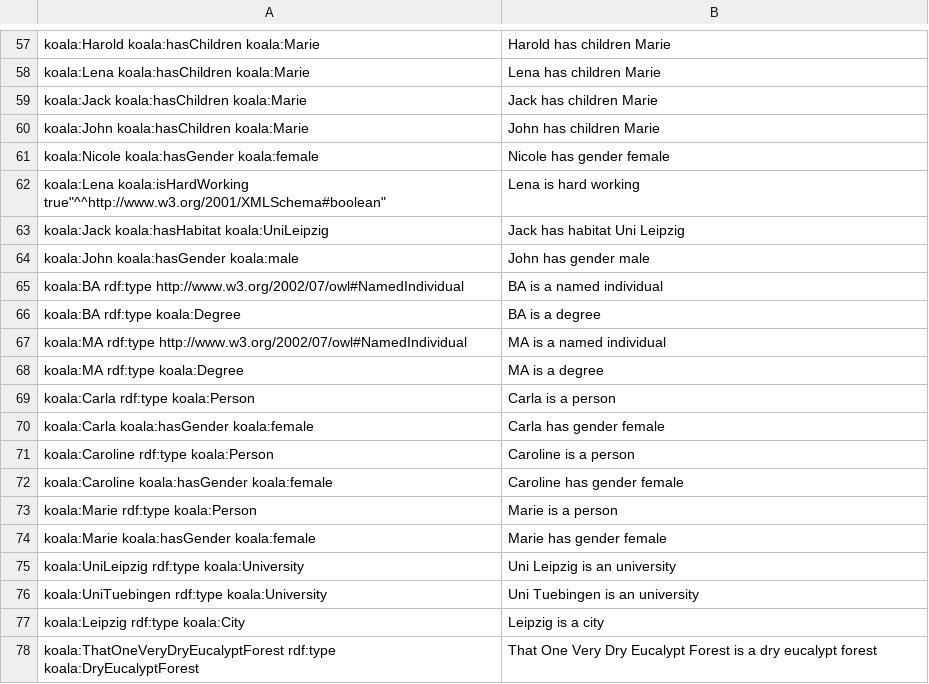
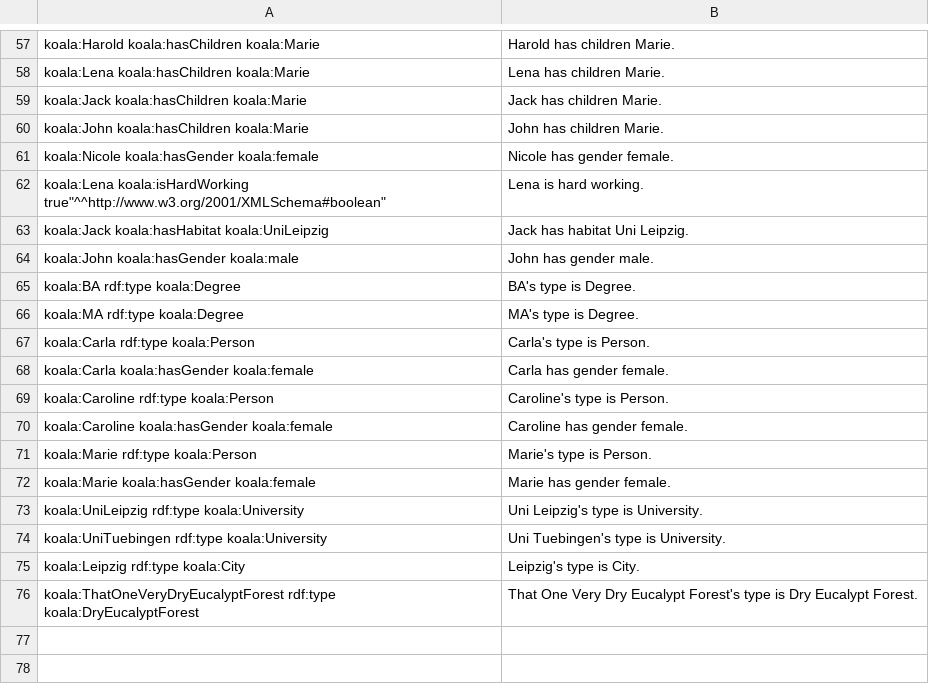
Before and after one commit to felixlinker/owl2nl.qr-tool, a CSV file: data/instances_verb.csv, drawn as a sheet; only a part is shown, gaps mark what is left out; the diff covers the shown part only.

```diff
--- a/data/instances_verb.csv
+++ b/data/instances_verb.csv
@@ -57,22 +57,20 @@
-"koala:Harold koala:hasChildren koala:Marie";"Harold has children Marie"
-"koala:Lena koala:hasChildren koala:Marie";"Lena has children Marie"
-"koala:Jack koala:hasChildren koala:Marie";"Jack has children Marie"
-"koala:John koala:hasChildren koala:Marie";"John has children Marie"
-"koala:Nicole koala:hasGender koala:female";"Nicole has gender female"
-"koala:Lena koala:isHardWorking "true"^^http://www.w3.org/2001/XMLSchema#boolean";"Lena is hard working"
-"koala:Jack koala:hasHabitat koala:UniLeipzig";"Jack has habitat Uni Leipzig"
-"koala:John koala:hasGender koala:male";"John has gender male"
-"koala:BA rdf:type http://www.w3.org/2002/07/owl#NamedIndividual";"BA is a named individual"
-"koala:BA rdf:type koala:Degree";"BA is a degree"
-"koala:MA rdf:type http://www.w3.org/2002/07/owl#NamedIndividual";"MA is a named individual"
-"koala:MA rdf:type koala:Degree";"MA is a degree"
-"koala:Carla rdf:type koala:Person";"Carla is a person"
-"koala:Carla koala:hasGender koala:female";"Carla has gender female"
-"koala:Caroline rdf:type koala:Person";"Caroline is a person"
-"koala:Caroline koala:hasGender koala:female";"Caroline has gender female"
-"koala:Marie rdf:type koala:Person";"Marie is a person"
-"koala:Marie koala:hasGender koala:female";"Marie has gender female"
-"koala:UniLeipzig rdf:type koala:University";"Uni Leipzig is an university"
-"koala:UniTuebingen rdf:type koala:University";"Uni Tuebingen is an university"
-"koala:Leipzig rdf:type koala:City";"Leipzig is a city"
-"koala:ThatOneVeryDryEucalyptForest rdf:type koala:DryEucalyptForest";"That One Very Dry Eucalypt Forest is a dry eucalypt forest"
+"koala:Harold koala:hasChildren koala:Marie";"Harold has children Marie."
+"koala:Lena koala:hasChildren koala:Marie";"Lena has children Marie."
+"koala:Jack koala:hasChildren koala:Marie";"Jack has children Marie."
+"koala:John koala:hasChildren koala:Marie";"John has children Marie."
+"koala:Nicole koala:hasGender koala:female";"Nicole has gender female."
+"koala:Lena koala:isHardWorking "true"^^http://www.w3.org/2001/XMLSchema#boolean";"Lena is hard working."
+"koala:Jack koala:hasHabitat koala:UniLeipzig";"Jack has habitat Uni Leipzig."
+"koala:John koala:hasGender koala:male";"John has gender male."
+"koala:BA rdf:type koala:Degree";"BA's type is Degree."
+"koala:MA rdf:type koala:Degree";"MA's type is Degree."
+"koala:Carla rdf:type koala:Person";"Carla's type is Person."
+"koala:Carla koala:hasGender koala:female";"Carla has gender female."
+"koala:Caroline rdf:type koala:Person";"Caroline's type is Person."
+"koala:Caroline koala:hasGender koala:female";"Caroline has gender female."
+"koala:Marie rdf:type koala:Person";"Marie's type is Person."
+"koala:Marie koala:hasGender koala:female";"Marie has gender female."
+"koala:UniLeipzig rdf:type koala:University";"Uni Leipzig's type is University."
+"koala:UniTuebingen rdf:type koala:University";"Uni Tuebingen's type is University."
+"koala:Leipzig rdf:type koala:City";"Leipzig's type is City."
+"koala:ThatOneVeryDryEucalyptForest rdf:type koala:DryEucalyptForest";"That One Very Dry Eucalypt Forest's type is Dry Eucalypt Forest."
```
Also changed, not shown: 56 edited cells elsewhere in this file, data/axioms.csv, data/instances.csv, 18 other files.
